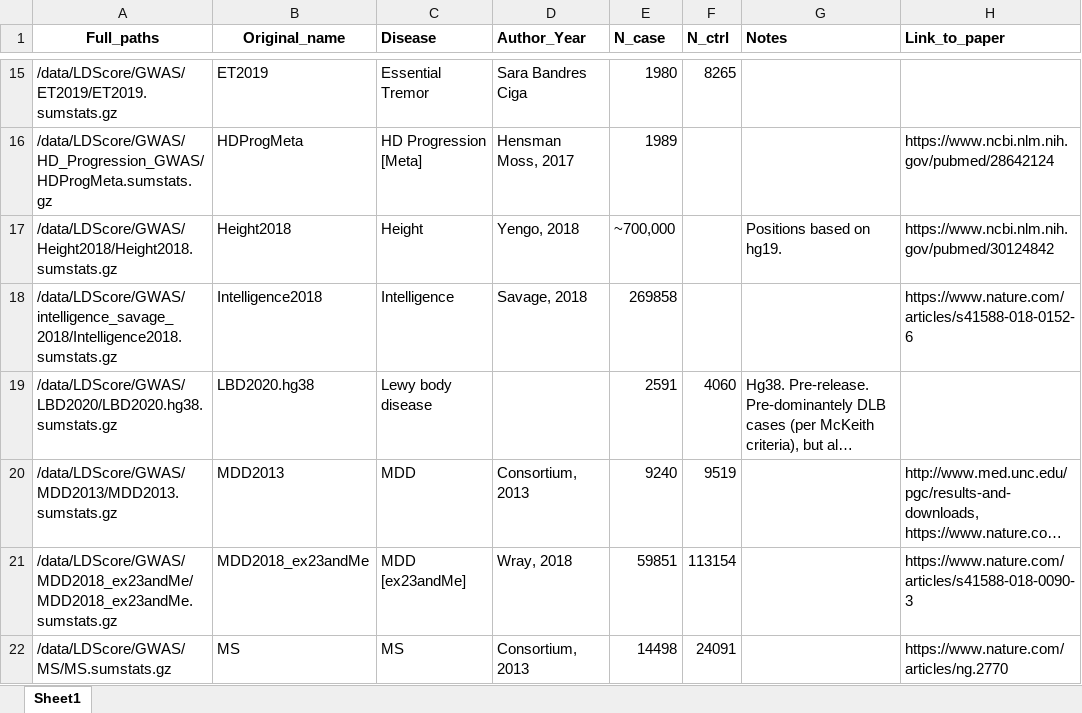
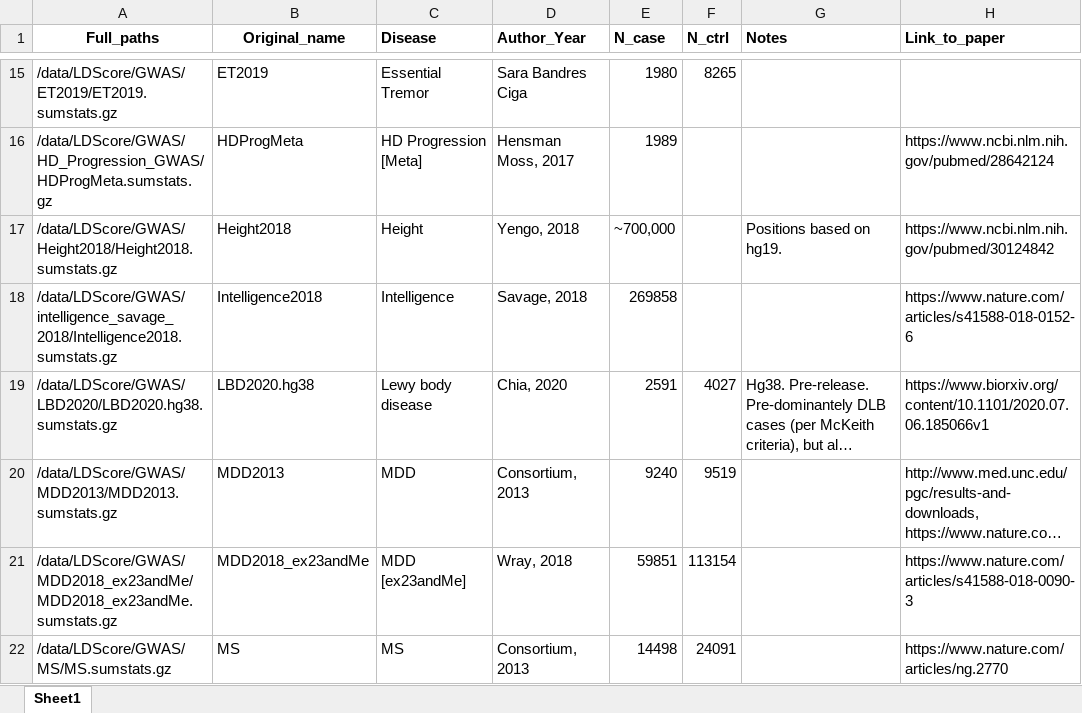
Before and after one commit to RHReynolds/LDSCforRyten, an Excel workbook: misc/LDSC_GWAS_details.xlsx, sheet Sheet1, drawn as a sheet; only a part is shown, gaps mark what is left out; long unchanged cells end in …; values as stored, in another font and other column widths than the file's, no borders; the diff names each change by its address in the sheet, - before the commit and + after, or states it on an @@ line.

Commit message:
Updated GWAS details.

```diff
--- a/misc/LDSC_GWAS_details.xlsx (sheet Sheet1)
+++ b/misc/LDSC_GWAS_details.xlsx (sheet Sheet1)
-D19 (Author_Year): (empty)
+D19 (Author_Year): Chia, 2020
-F19 (N_ctrl): 4060
+F19 (N_ctrl): 4027
-H19 (Link_to_paper): (empty)
+H19 (Link_to_paper): https://www.biorxiv.org/content/10.1101/2020.07.06.185066v1
```
